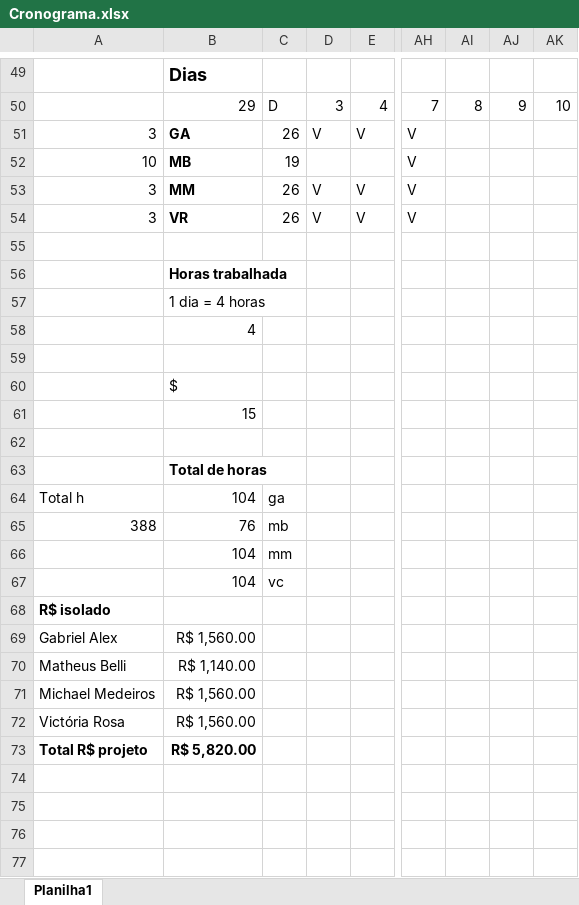
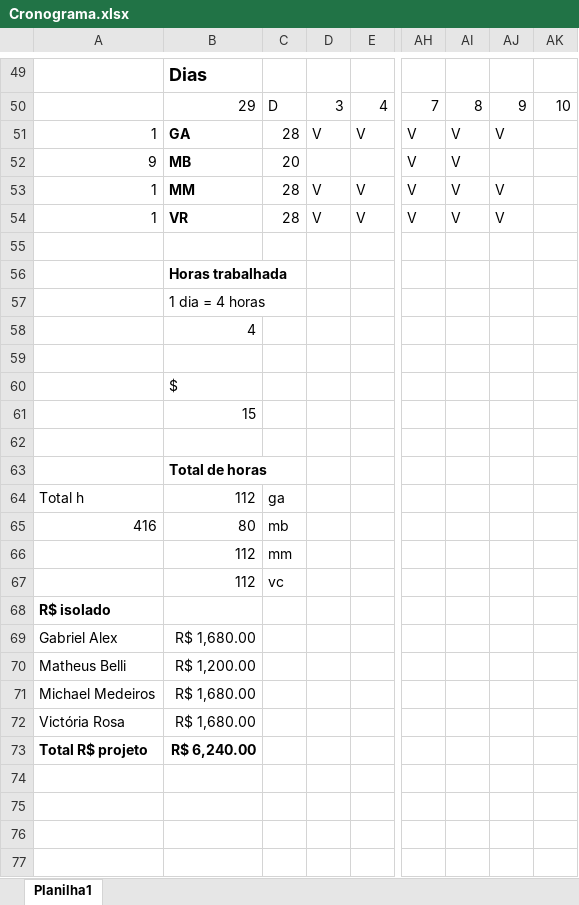
Before and after one commit to Niniys/Domate, an Excel workbook: Documentos/Cronograma.xlsx, sheet Planilha1, drawn as a sheet; only a part is shown, gaps mark what is left out; values as stored, in another font and other column widths than the file's, no borders; removed rows and columns are numbered as before the commit, all else as after; rows hold the shown columns only; the diff covers the shown part only; the diff names each change by its address in the sheet, - before the commit and + after, or states it on an @@ line.

Commit message:
dezz

```diff
--- a/Documentos/Cronograma.xlsx (sheet Planilha1)
+++ b/Documentos/Cronograma.xlsx (sheet Planilha1)
-A51: 3
+A51: 1
-C51: 26
+C51: 28
-AI51:AI54: (empty)
+AI51:AI54: V
-AJ51: (empty)
+AJ51: V
-A52: 10
+A52: 9
-C52: 19
+C52: 20
-A53:A54: 3
+A53:A54: 1
-C53:C54: 26
+C53:C54: 28
-AJ53:AJ54: (empty)
+AJ53:AJ54: V
-B64: 104
+B64: 112
-row 65: 388 | 76 | mb
-row 66:  | 104 | mm
-row 67:  | 104 | vc
+row 65: 416 | 80 | mb
+row 66:  | 112 | mm
+row 67:  | 112 | vc
-B69: R$ 1,560.00
+B69: R$ 1,680.00
-B70: R$ 1,140.00
+B70: R$ 1,200.00
-B71:B72: R$ 1,560.00
+B71:B72: R$ 1,680.00
-B73: R$ 5,820.00
+B73: R$ 6,240.00
```
Also changed, not shown: cell formats and merged cells elsewhere in this sheet.
